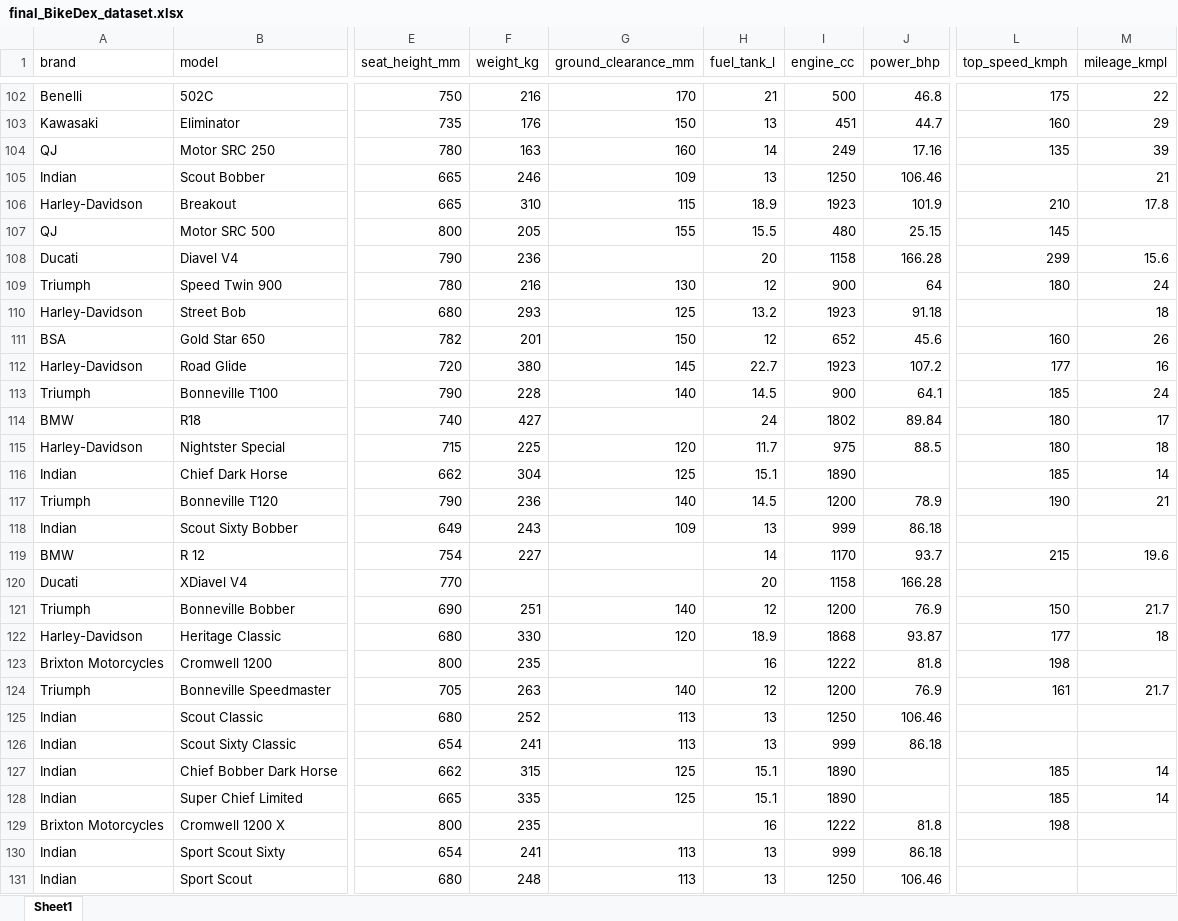
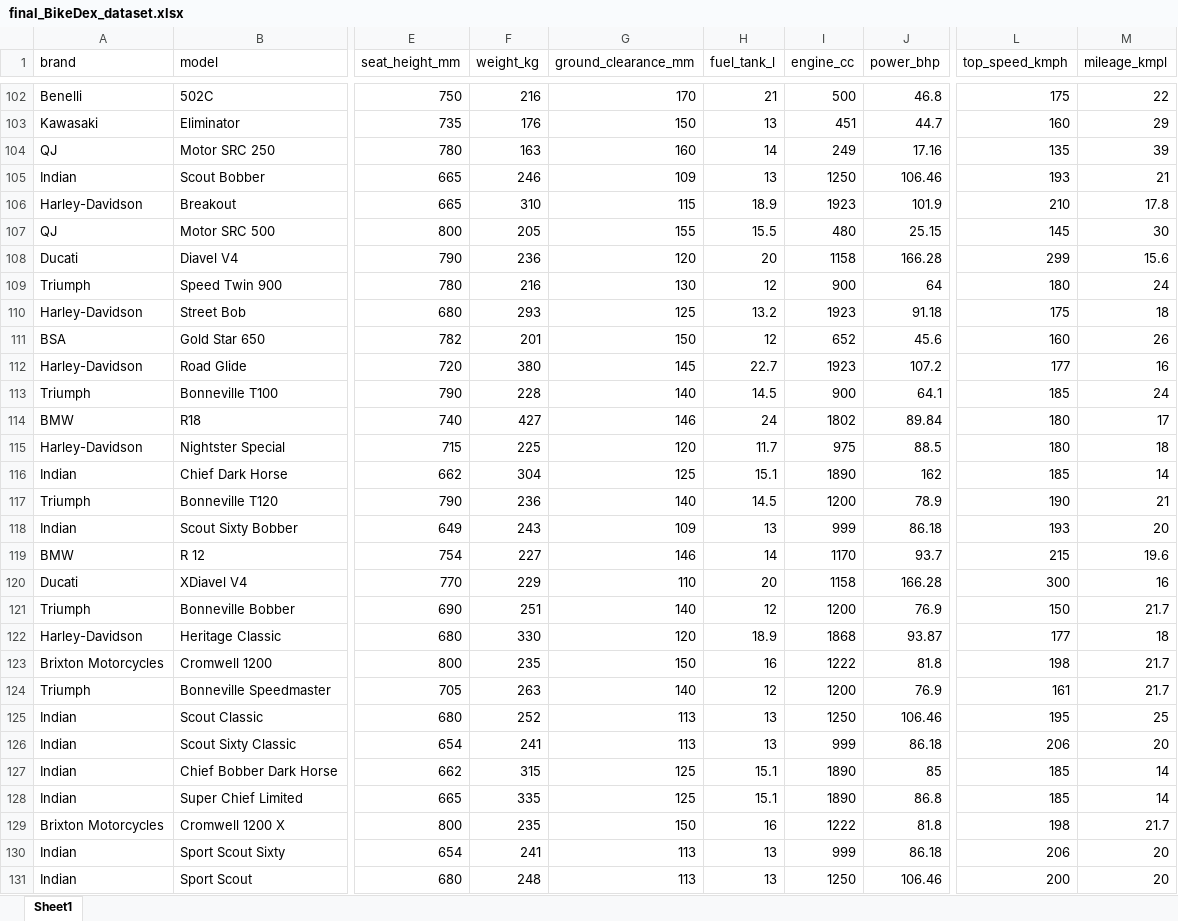
Before and after one commit to tejasvmaske-lab/BikeDex, an Excel workbook: src/assets/final_BikeDex_dataset.xlsx, sheet Sheet1, drawn as a sheet; only a part is shown, gaps mark what is left out; values as stored, in another font and other column widths than the file's, no borders; the diff covers the shown part only; the diff names each change by its address in the sheet, - before the commit and + after, or states it on an @@ line.

```diff
--- a/src/assets/final_BikeDex_dataset.xlsx (sheet Sheet1)
+++ b/src/assets/final_BikeDex_dataset.xlsx (sheet Sheet1)
-L105 (top_speed_kmph): (empty)
+L105 (top_speed_kmph): 193
-M107 (mileage_kmpl): (empty)
+M107 (mileage_kmpl): 30
-G108 (ground_clearance_mm): (empty)
+G108 (ground_clearance_mm): 120
-L110 (top_speed_kmph): (empty)
+L110 (top_speed_kmph): 175
-G114 (ground_clearance_mm): (empty)
+G114 (ground_clearance_mm): 146
-J116 (power_bhp): (empty)
+J116 (power_bhp): 162
-L118 (top_speed_kmph): (empty)
+L118 (top_speed_kmph): 193
-M118 (mileage_kmpl): (empty)
+M118 (mileage_kmpl): 20
-G119 (ground_clearance_mm): (empty)
+G119 (ground_clearance_mm): 146
-F120 (weight_kg): (empty)
+F120 (weight_kg): 229
-G120 (ground_clearance_mm): (empty)
+G120 (ground_clearance_mm): 110
-L120 (top_speed_kmph): (empty)
+L120 (top_speed_kmph): 300
-M120 (mileage_kmpl): (empty)
+M120 (mileage_kmpl): 16
-G123 (ground_clearance_mm): (empty)
+G123 (ground_clearance_mm): 150
-M123 (mileage_kmpl): (empty)
+M123 (mileage_kmpl): 21.7
-L125 (top_speed_kmph): (empty)
+L125 (top_speed_kmph): 195
-M125 (mileage_kmpl): (empty)
+M125 (mileage_kmpl): 25
-L126 (top_speed_kmph): (empty)
+L126 (top_speed_kmph): 206
-M126 (mileage_kmpl): (empty)
+M126 (mileage_kmpl): 20
-J127 (power_bhp): (empty)
+J127 (power_bhp): 85
-J128 (power_bhp): (empty)
+J128 (power_bhp): 86.8
-G129 (ground_clearance_mm): (empty)
+G129 (ground_clearance_mm): 150
-M129 (mileage_kmpl): (empty)
+M129 (mileage_kmpl): 21.7
-L130 (top_speed_kmph): (empty)
+L130 (top_speed_kmph): 206
-M130:M131 (mileage_kmpl): (empty)
+M130:M131 (mileage_kmpl): 20
-L131 (top_speed_kmph): (empty)
+L131 (top_speed_kmph): 200
```
Also changed, not shown: 128 edited cells elsewhere in this sheet.
